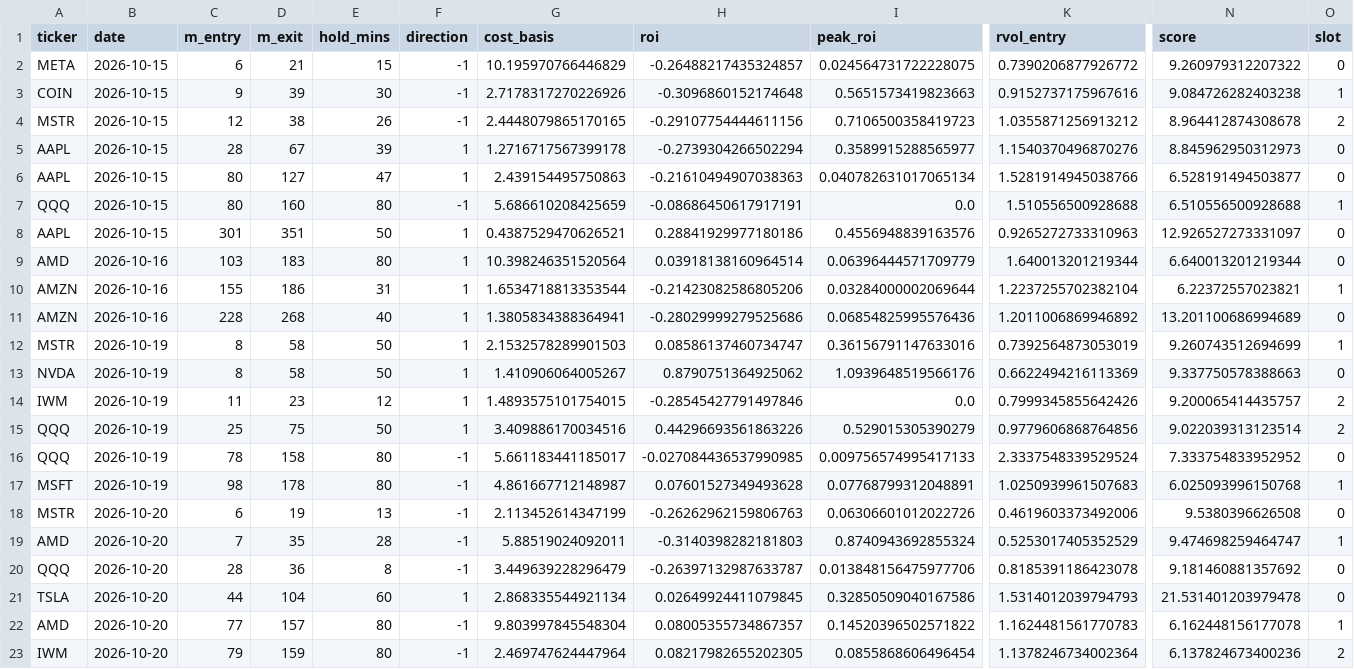
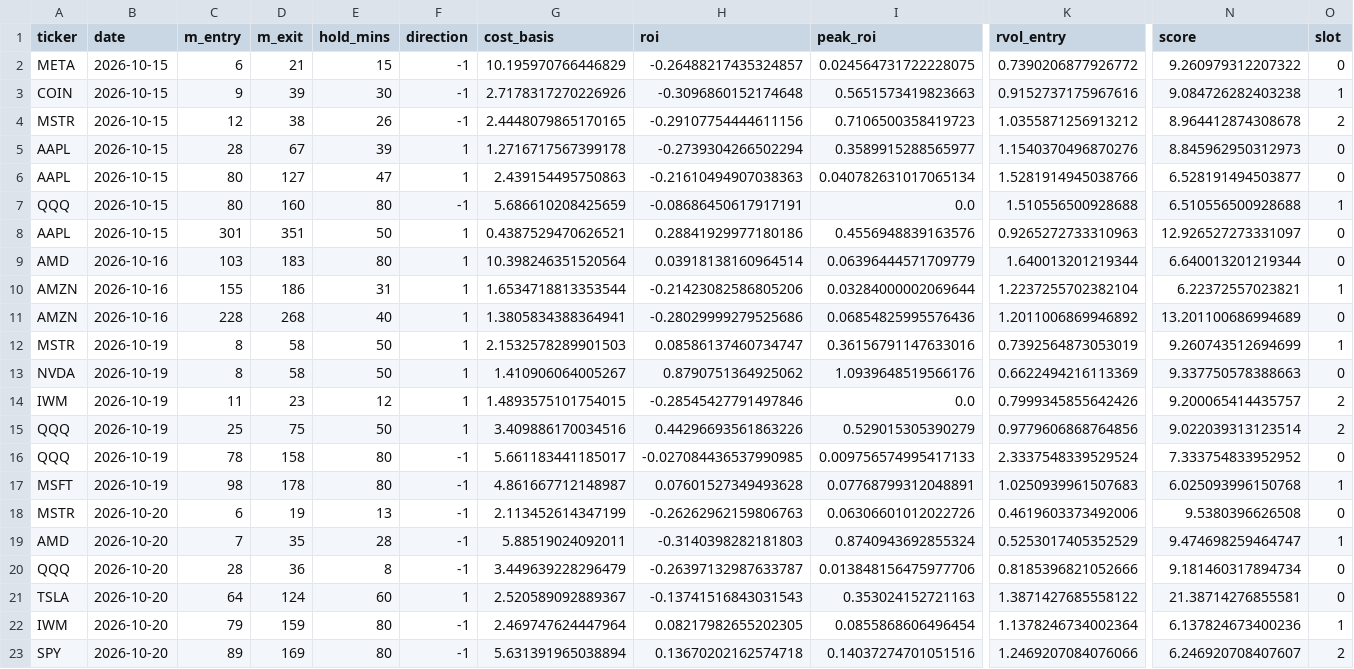
Before and after one commit to samedame/Apex_Chronos, a CSV file: ledger/trades.csv, drawn as a sheet; only a part is shown, gaps mark what is left out; removed rows and columns are numbered as before the commit, all else as after; rows hold the shown columns only; the diff names each change by its address in the sheet, - before the commit and + after, or states it on an @@ line.

```diff
--- a/ledger/trades.csv
+++ b/ledger/trades.csv
-K20 (rvol_entry): 0.8185391186423078
+K20 (rvol_entry): 0.8185396821052666
-N20 (score): 9.181460881357692
+N20 (score): 9.181460317894734
-C21 (m_entry): 44
+C21 (m_entry): 64
-D21 (m_exit): 104
+D21 (m_exit): 124
-G21 (cost_basis): 2.868335544921134
+G21 (cost_basis): 2.520589092889367
-H21 (roi): 0.02649924411079845
+H21 (roi): -0.13741516843031543
-I21 (peak_roi): 0.32850509040167586
+I21 (peak_roi): 0.353024152721163
-K21 (rvol_entry): 1.5314012039794793
+K21 (rvol_entry): 1.3871427685558122
-N21 (score): 21.531401203979478
+N21 (score): 21.38714276855581
-row 22: AMD | 2026-10-20 | 77 | 157 | 80 | -1 | 9.803997845548304 | 0.08005355734867357 | 0.14520396502571822 | 1.1624481561770783 | 6.162448156177078 | 1
-O22 (slot): 2
+O22 (slot): 1
+row 23: SPY | 2026-10-20 | 89 | 169 | 80 | -1 | 5.631391965038894 | 0.13670202162574718 | 0.14037274701051516 | 1.2469207084076066 | 6.246920708407607 | 2
```
Also changed, not shown: 2 other files.
